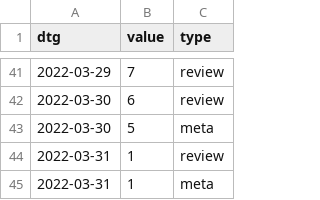
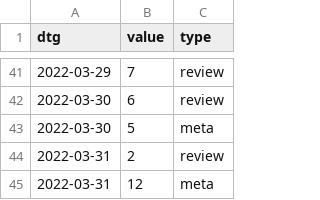
Before and after one commit to acl-org/arr-health, a CSV file: iterations/2022/february/review_dates.csv, drawn as a sheet; only a part is shown, gaps mark what is left out.

```diff
--- a/iterations/2022/february/review_dates.csv
+++ b/iterations/2022/february/review_dates.csv
@@ -43,3 +43,3 @@ dtg,value,type
 2022-03-30,5,meta
-2022-03-31,1,review
-2022-03-31,1,meta
+2022-03-31,2,review
+2022-03-31,12,meta
```
Also changed, not shown: 1 other file.
